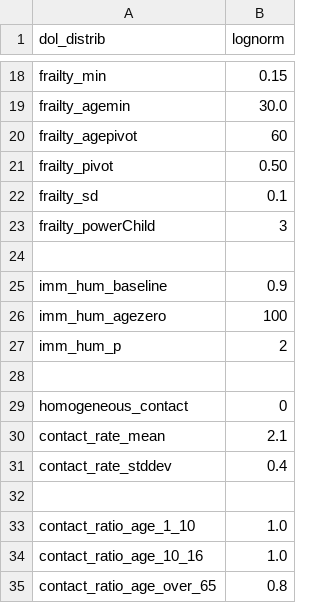
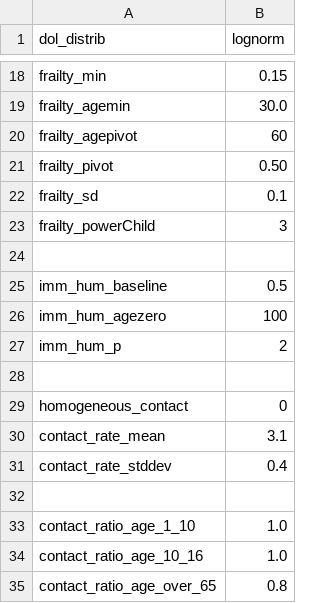
Before and after one commit to davidchampredon/naf, a CSV file: param-model/prm-epi.csv, drawn as a sheet; only a part is shown, gaps mark what is left out.

```diff
--- a/param-model/prm-epi.csv
+++ b/param-model/prm-epi.csv
@@ -24,3 +24,3 @@ frailty_powerChild , 3
 
-imm_hum_baseline, 0.9
+imm_hum_baseline, 0.5
 imm_hum_agezero, 100
@@ -29,3 +29,3 @@ imm_hum_p, 2
 homogeneous_contact , 0
-contact_rate_mean   , 2.1
+contact_rate_mean   , 3.1
 contact_rate_stddev , 0.4
```
Also changed, not shown: 3 other files.
